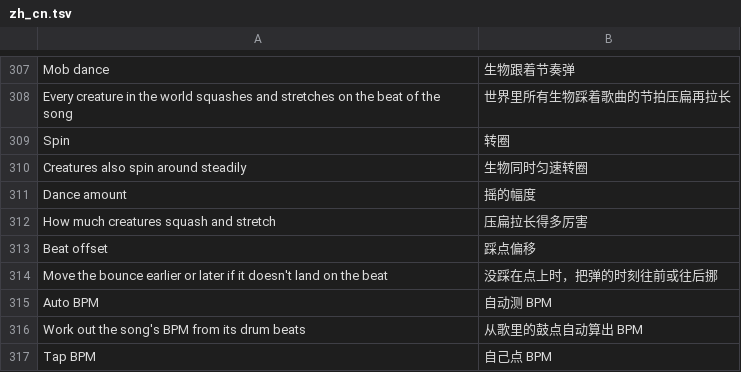
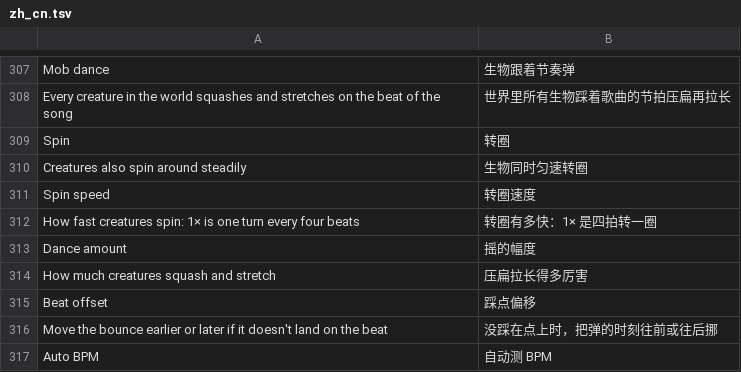
Before and after one commit to Sorihiko/DangoMusic, a TSV file: common/core/src/main/resources/assets/dangomusic/lang/zh_cn.tsv, drawn as a sheet; only a part is shown, gaps mark what is left out; the shorter side is filled out with more unchanged rows; the diff names each change by its address in the sheet, - before the commit and + after, or states it on an @@ line.

```diff
--- a/common/core/src/main/resources/assets/dangomusic/lang/zh_cn.tsv
+++ b/common/core/src/main/resources/assets/dangomusic/lang/zh_cn.tsv
+row 311: Spin speed | 转圈速度
+row 312: How fast creatures spin: 1× is one turn every four beats | 转圈有多快：1× 是四拍转一圈
```
Also changed, not shown: 3 other files.
